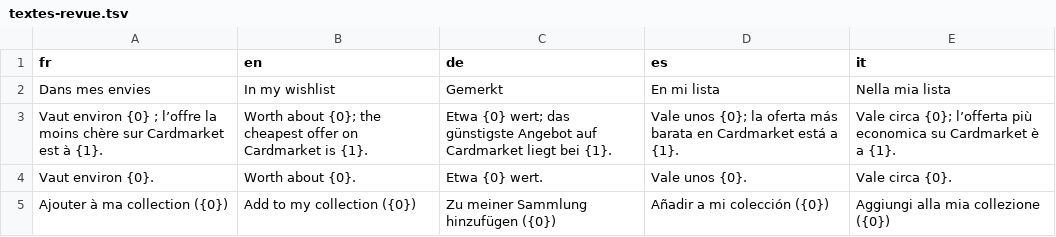
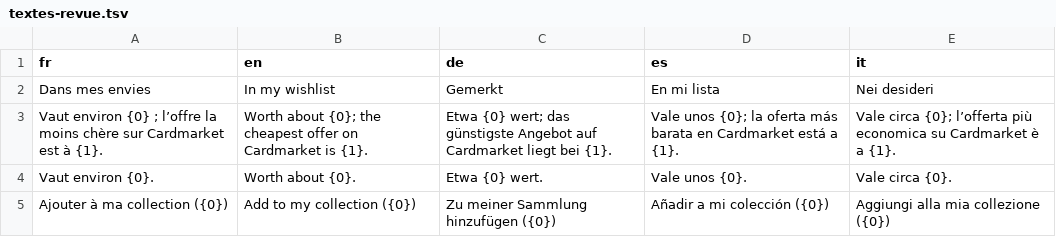
Before and after one commit to blevdosmiles/callit, a TSV file: i18n/textes-revue.tsv, drawn as a sheet.

```diff
--- a/i18n/textes-revue.tsv
+++ b/i18n/textes-revue.tsv
@@ -1,3 +1,3 @@
 fr	en	de	es	it
-Dans mes envies	In my wishlist	Gemerkt	En mi lista	Nella mia lista
+Dans mes envies	In my wishlist	Gemerkt	En mi lista	Nei desideri
 Vaut environ {0} ; l’offre la moins chère sur Cardmarket est à {1}.	Worth about {0}; the cheapest offer on Cardmarket is {1}.	Etwa {0} wert; das günstigste Angebot auf Cardmarket liegt bei {1}.	Vale unos {0}; la oferta más barata en Cardmarket está a {1}.	Vale circa {0}; l’offerta più economica su Cardmarket è a {1}.
```
Also changed, not shown: i18n/textes-1.tsv, i18n/textes-appli.tsv, 4 other files.
